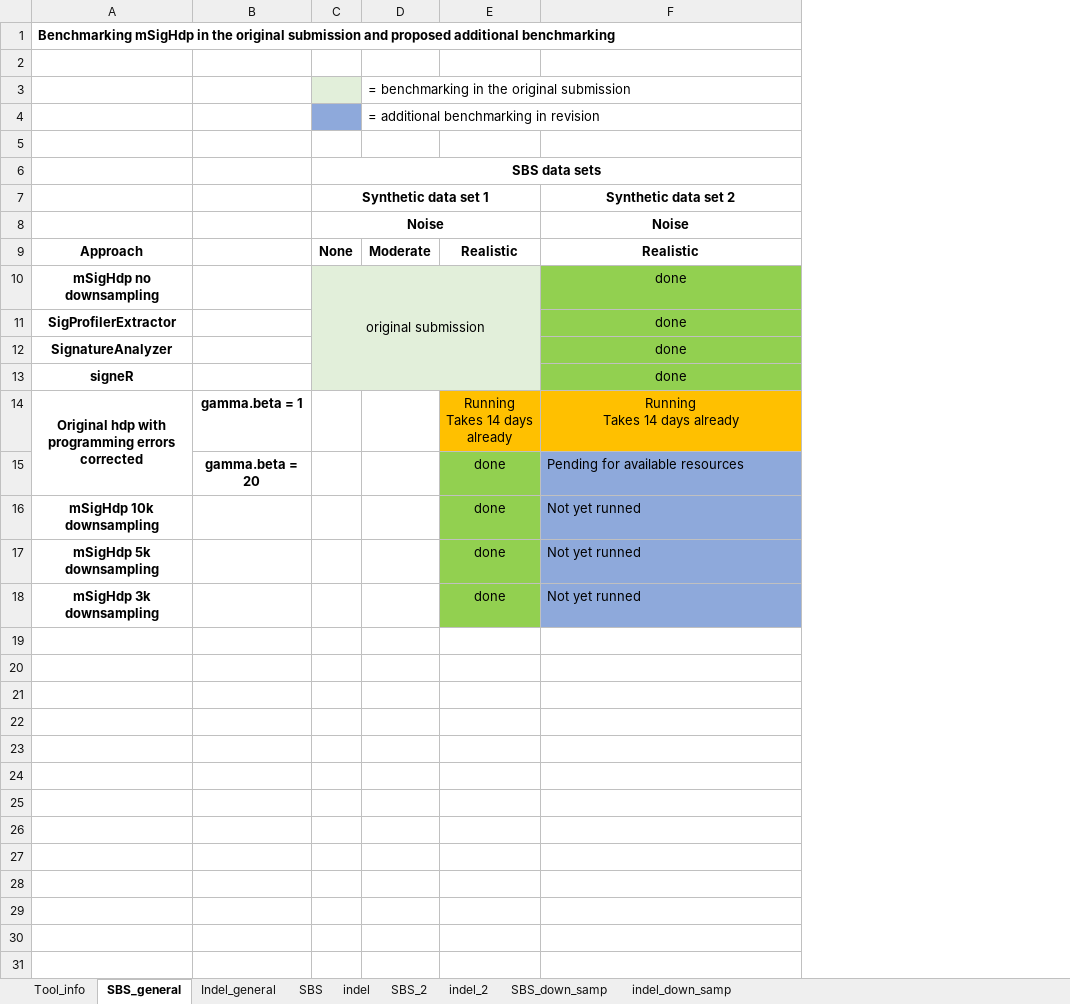
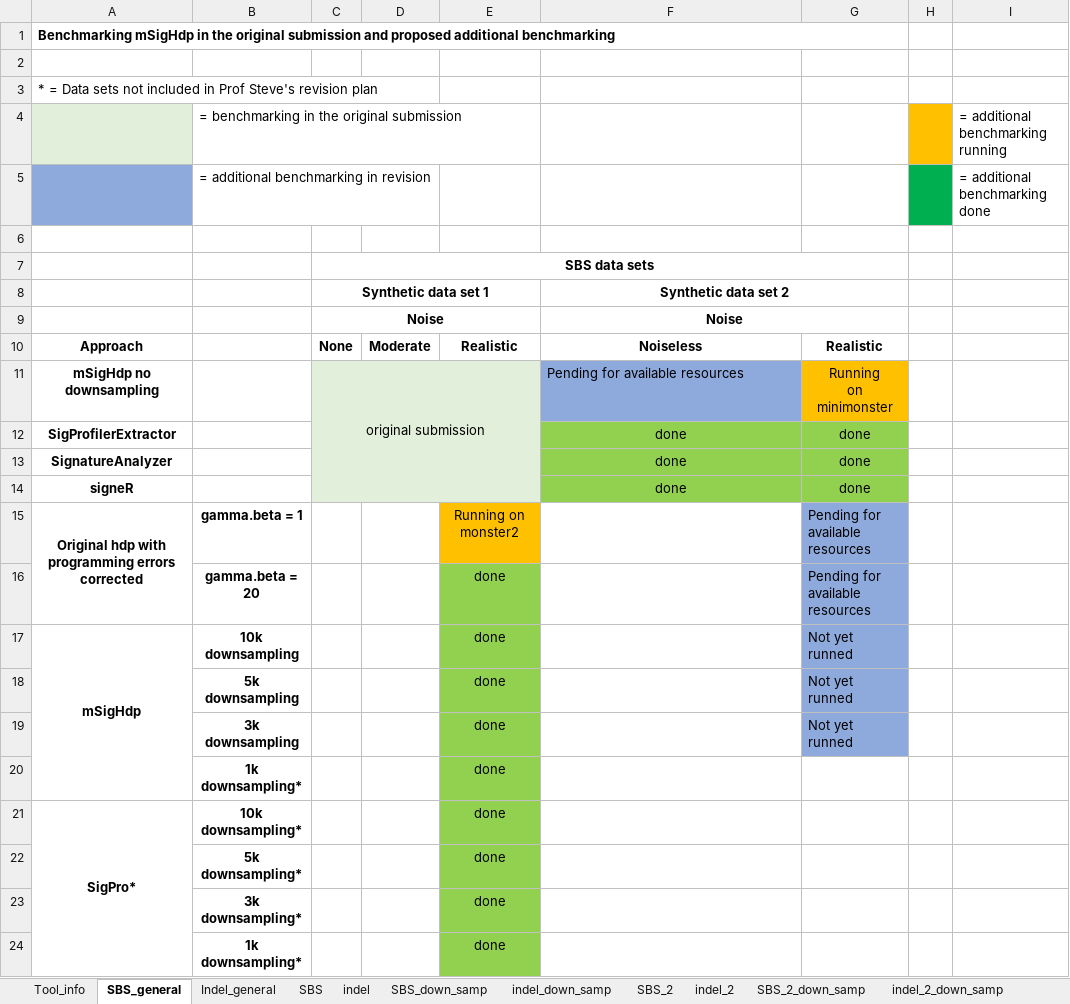
Before and after one commit to steverozen/mSigHdp_paper_sup_files_x1, an Excel workbook: mSigHdp-paper-tracking.xlsx, sheet SBS_general, drawn as a sheet; values as stored, in another font and other column widths than the file's, no borders; removed rows and columns are numbered as before the commit, all else as after; ↵ is a line break in a cell; the diff names each change by its address in the sheet, - before the commit and + after, or states it on an @@ line.

Commit message:
Updates to `mSigHdp-paper-tracking.xlsx`:
1. Added two sheets to illustrate overall running and evaluation status.

2. Attached latest running statuses on "indel_2_down_samp" and "SBS_down_samp"

```diff
--- a/mSigHdp-paper-tracking.xlsx (sheet SBS_general)
+++ b/mSigHdp-paper-tracking.xlsx (sheet SBS_general)
+sheet tab: SBS_2_down_samp
+sheet tab: indel_2_down_samp
@@ sheet tab order changed: Tool_info | SBS_general | Indel_general | SBS | indel | SBS_down_samp | indel_down_samp | SBS_2 | indel_2 | SBS_2_down_samp | indel_2_down_samp @@
+column G, rows 10-16: Realistic | Running ↵ on minimonster | done | done | done | Pending for available resources | Pending for available resources
+column H, empty
+column I, empty
-row 3:  |  |  | = benchmarking in the original submission
-row 4:  |  |  | = additional benchmarking in revision
+row 3: * = Data sets not included in Prof Steve's revision plan
+row 4:  | = benchmarking in the original submission |  |  |  |  |  |  | = additional benchmarking running
+row 5:  | = additional benchmarking in revision |  |  |  |  |  |  | = additional benchmarking done
+F8:G8 merged
+F9:G9 merged
-F10: Realistic
+F10: Noiseless
-F11: done
+F11: Pending for available resources
@@ F11 fill: #92D050 → #8EA9DB, alignment: center → left @@
-E15: Running ↵ Takes 14 days already
+E15: Running on monster2
-F15: Running ↵ Takes 14 days already
+F15: (empty)
-F15 fill: #FFC000
+F15 fill: none
-F16: Pending for available resources
+F16: (empty)
-F16 fill: #8EA9DB
+F16 fill: none
-row 16: mSigHdp 10k downsampling |  |  |  | done | Not yet runned
-row 17: mSigHdp 5k downsampling |  |  |  | done | Not yet runned
-row 18: mSigHdp 3k downsampling |  |  |  | done | Not yet runned
+row 17: mSigHdp | 10k downsampling |  |  | done |  | Not yet runned
+row 18:  | 5k downsampling |  |  | done |  | Not yet runned
+row 19:  | 3k downsampling |  |  | done |  | Not yet runned
+row 20:  | 1k downsampling* |  |  | done
+row 21: SigPro* | 10k downsampling* |  |  | done
+row 22:  | 5k downsampling* |  |  | done
+row 23:  | 3k downsampling* |  |  | done
+row 24:  | 1k downsampling* |  |  | done
```
Also changed, not shown: sheet Indel_general, sheet indel_2.
